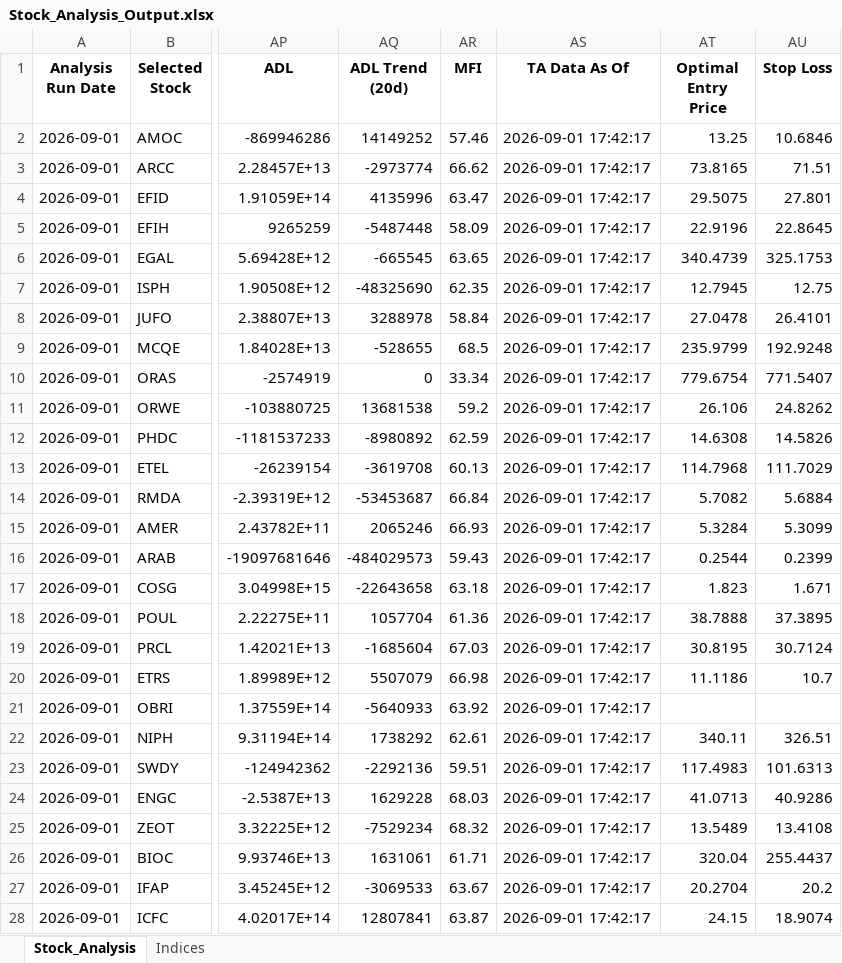
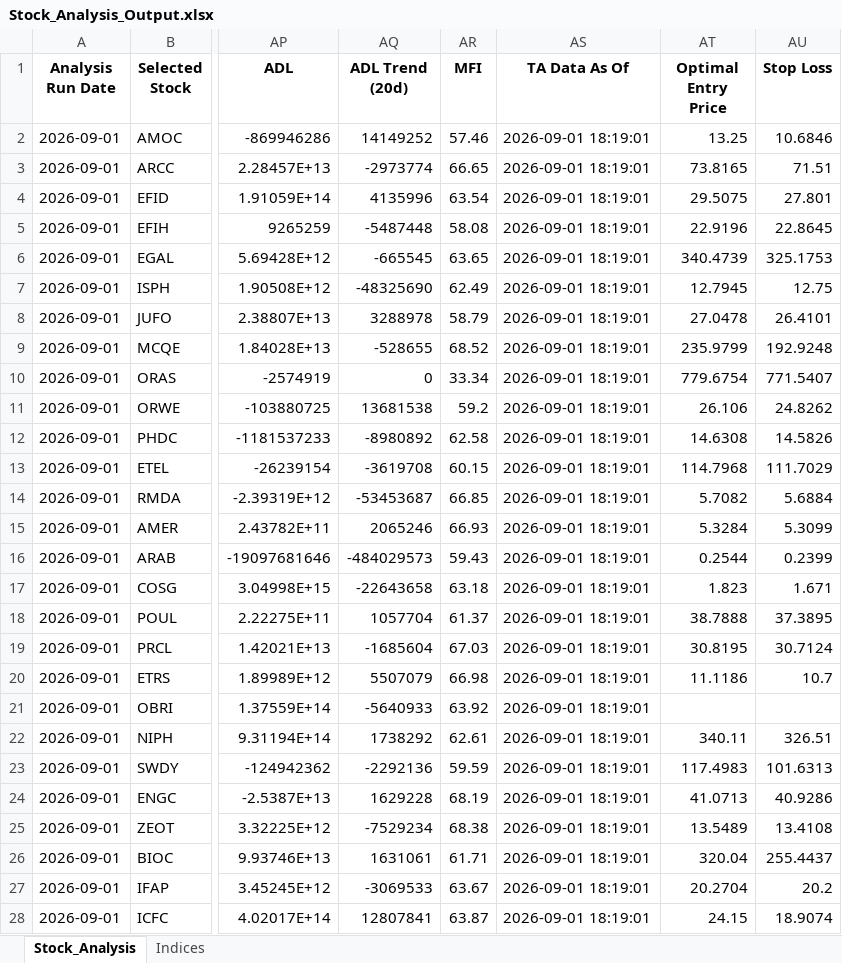
Before and after one commit to ARa2of/egx-stock-analysis, an Excel workbook: Stock_Analysis_Output.xlsx, sheet Stock_Analysis, drawn as a sheet; only a part is shown, gaps mark what is left out; values as stored, in another font and other column widths than the file's, no borders; the diff covers the shown part only; the diff names each change by its address in the sheet, - before the commit and + after, or states it on an @@ line.

```diff
--- a/Stock_Analysis_Output.xlsx (sheet Stock_Analysis)
+++ b/Stock_Analysis_Output.xlsx (sheet Stock_Analysis)
-AS2:AS28 (TA Data As Of): 2026-09-01 17:42:17
+AS2:AS28 (TA Data As Of): 2026-09-01 18:19:01
-AR3 (MFI): 66.62
+AR3 (MFI): 66.65
-AR4 (MFI): 63.47
+AR4 (MFI): 63.54
-AR5 (MFI): 58.09
+AR5 (MFI): 58.08
-AR7 (MFI): 62.35
+AR7 (MFI): 62.49
-AR8 (MFI): 58.84
+AR8 (MFI): 58.79
-AR9 (MFI): 68.5
+AR9 (MFI): 68.52
-AR12 (MFI): 62.59
+AR12 (MFI): 62.58
-AR13 (MFI): 60.13
+AR13 (MFI): 60.15
-AR14 (MFI): 66.84
+AR14 (MFI): 66.85
-AR18 (MFI): 61.36
+AR18 (MFI): 61.37
-AR23 (MFI): 59.51
+AR23 (MFI): 59.59
-AR24 (MFI): 68.03
+AR24 (MFI): 68.19
-AR25 (MFI): 68.32
+AR25 (MFI): 68.38
```
Also changed, not shown: 43 edited cells elsewhere in this sheet, sheet Indices, 1 other file.
